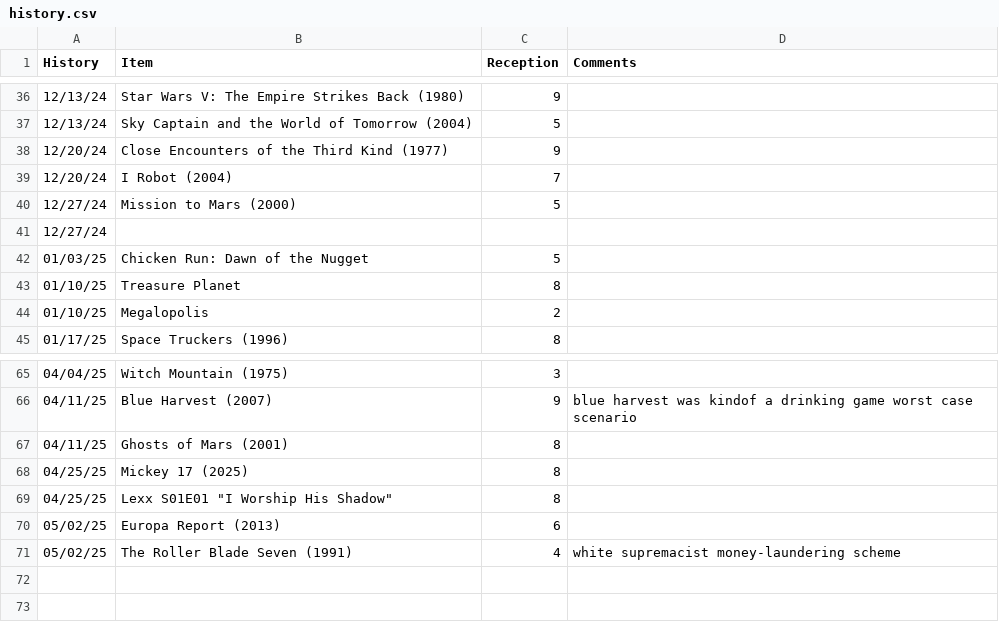
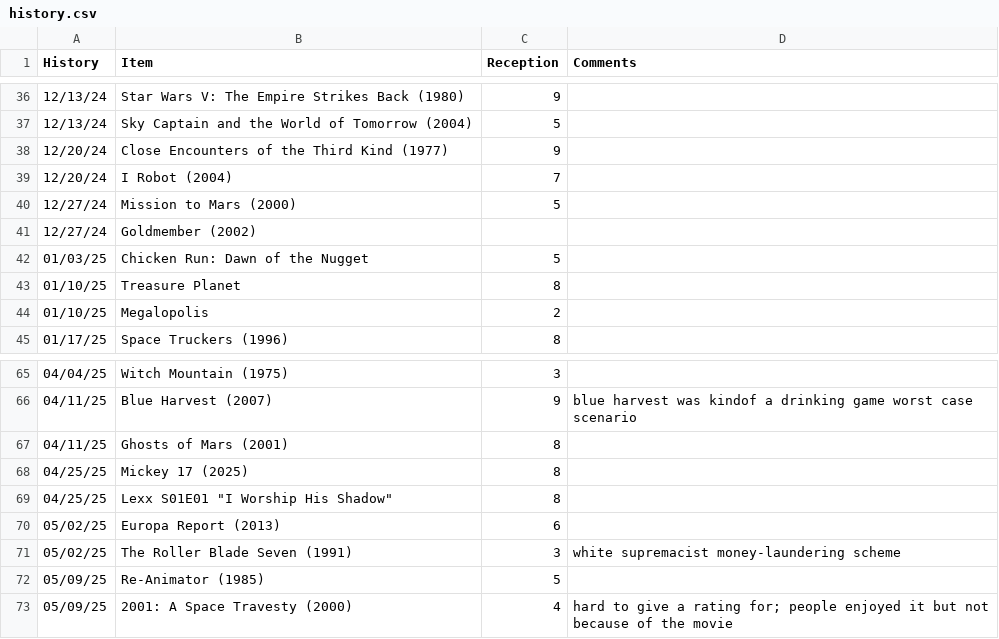
Before and after one commit to graevy/badscifi, a CSV file: history.csv, drawn as a sheet; only a part is shown, gaps mark what is left out.

```diff
--- a/history.csv
+++ b/history.csv
@@ -40,3 +40,3 @@ History,Item,Reception,Comments
 12/27/24,Mission to Mars (2000),5,
-12/27/24,,,
+12/27/24,Goldmember (2002),,
 01/03/25,Chicken Run: Dawn of the Nugget,5,
@@ -70,2 +70,4 @@ History,Item,Reception,Comments
 05/02/25,Europa Report (2013),6
-05/02/25,The Roller Blade Seven (1991),4,white supremacist money-laundering scheme
+05/02/25,The Roller Blade Seven (1991),3,white supremacist money-laundering scheme
+05/09/25,Re-Animator (1985),5
+05/09/25,2001: A Space Travesty (2000),4,hard to give a rating for; people enjoyed it but not because of the movie
```
Also changed, not shown: 3 other files.
